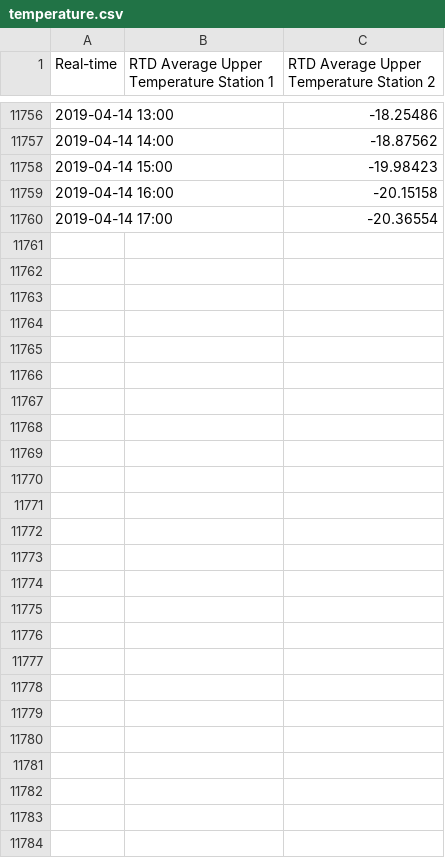
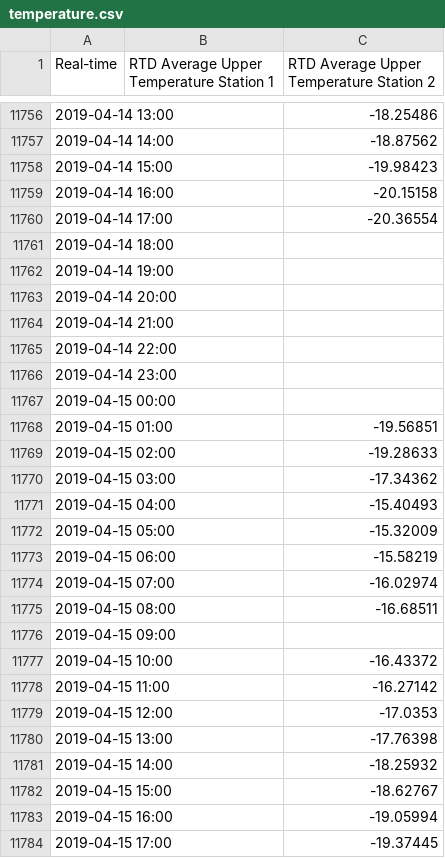
Before and after one commit to lenae101/lenae101.github.io, a CSV file: data/temperature.csv, drawn as a sheet; only a part is shown, gaps mark what is left out.

Commit message:
Automated message: committing data for 20190415

```diff
--- a/data/temperature.csv
+++ b/data/temperature.csv
@@ -11760 +11760,25 @@ Real-time, RTD Average Upper Temperature Station 1, RTD Average Upper Temperatur
 2019-04-14 17:00, ,-20.36554
+2019-04-14 18:00, ,
+2019-04-14 19:00, ,
+2019-04-14 20:00, ,
+2019-04-14 21:00, ,
+2019-04-14 22:00, ,
+2019-04-14 23:00, ,
+2019-04-15 00:00, ,
+2019-04-15 01:00, ,-19.56851
+2019-04-15 02:00, ,-19.28633
+2019-04-15 03:00, ,-17.34362
+2019-04-15 04:00, ,-15.40493
+2019-04-15 05:00, ,-15.32009
+2019-04-15 06:00, ,-15.58219
+2019-04-15 07:00, ,-16.02974
+2019-04-15 08:00, ,-16.68511
+2019-04-15 09:00, ,
+2019-04-15 10:00, ,-16.43372
+2019-04-15 11:00, ,-16.27142
+2019-04-15 12:00, ,-17.0353
+2019-04-15 13:00, ,-17.76398
+2019-04-15 14:00, ,-18.25932
+2019-04-15 15:00, ,-18.62767
+2019-04-15 16:00, ,-19.05994
+2019-04-15 17:00, ,-19.37445
```
Also changed, not shown: data/long_radiation_down.csv, data/long_radiation_up.csv, 7 other files.
